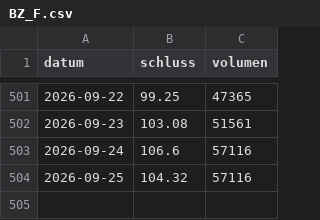
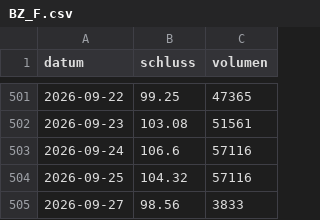
Before and after one commit to raphwienigk-lgtm/anlage-daten, a CSV file: daten/preise/BZ_F.csv, drawn as a sheet; only a part is shown, gaps mark what is left out; the diff names each change by its address in the sheet, - before the commit and + after, or states it on an @@ line.

```diff
--- a/daten/preise/BZ_F.csv
+++ b/daten/preise/BZ_F.csv
+row 505: 2026-09-27 | 98.56 | 3833
```
Also changed, not shown: daten/preise/ZL_F.csv, 6 other files.
